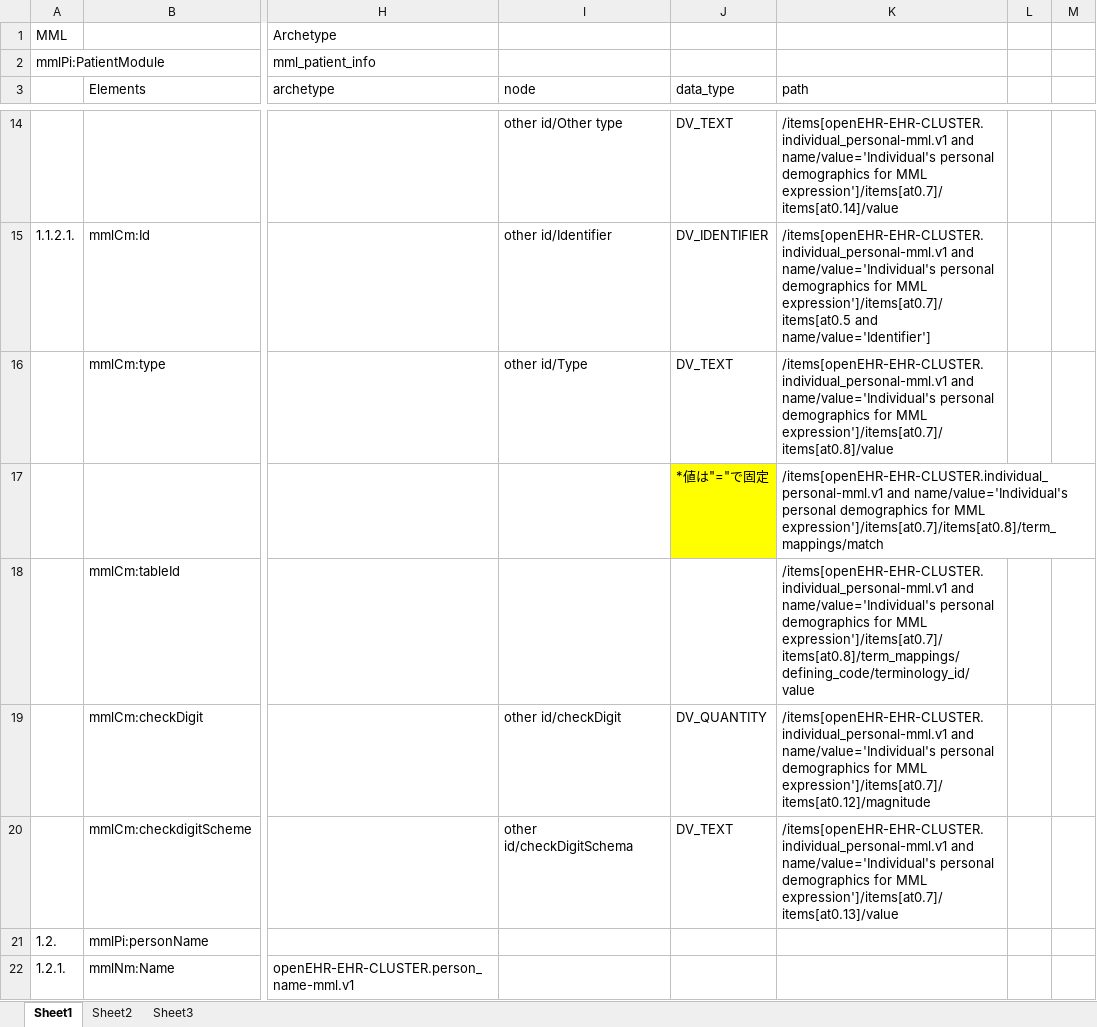
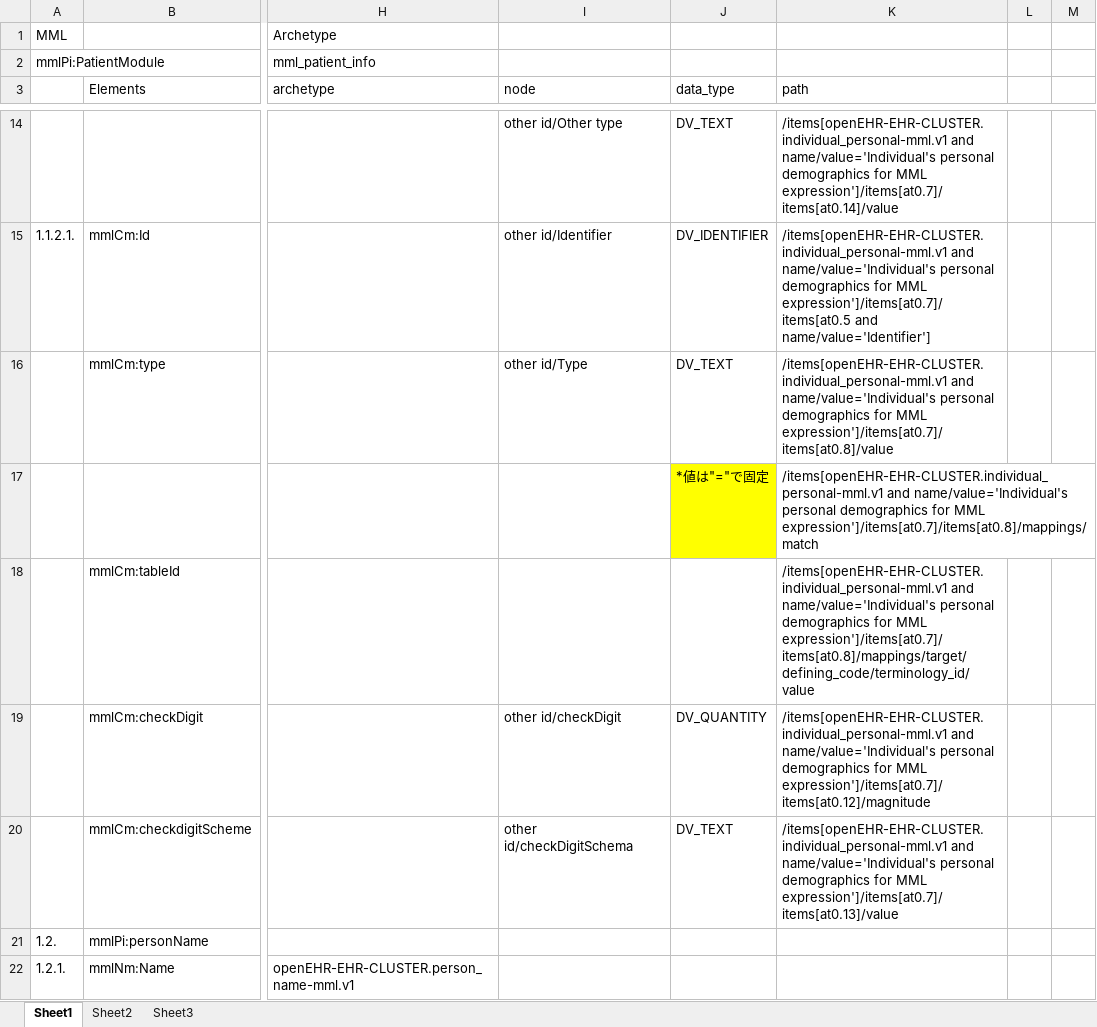
Before and after one commit to skoba/mml, an Excel workbook: mapping/mml_patient_module_mapping.xlsx, sheet Sheet1, drawn as a sheet; only a part is shown, gaps mark what is left out; values as stored, in another font and other column widths than the file's, no borders; the diff names each change by its address in the sheet, - before the commit and + after, or states it on an @@ line.

Commit message:
fixed typo

```diff
--- a/mapping/mml_patient_module_mapping.xlsx (sheet Sheet1)
+++ b/mapping/mml_patient_module_mapping.xlsx (sheet Sheet1)
-K17 (path): …for MML expression']/items[at0.7]/items[at0.8]/term_mappings/match
+K17 (path): …for MML expression']/items[at0.7]/items[at0.8]/mappings/match
-K18 (path): …for MML expression']/items[at0.7]/items[at0.8]/term_mappings/defining_code/terminology_id/value
+K18 (path): …for MML expression']/items[at0.7]/items[at0.8]/mappings/target/defining_code/terminology_id/value
```
